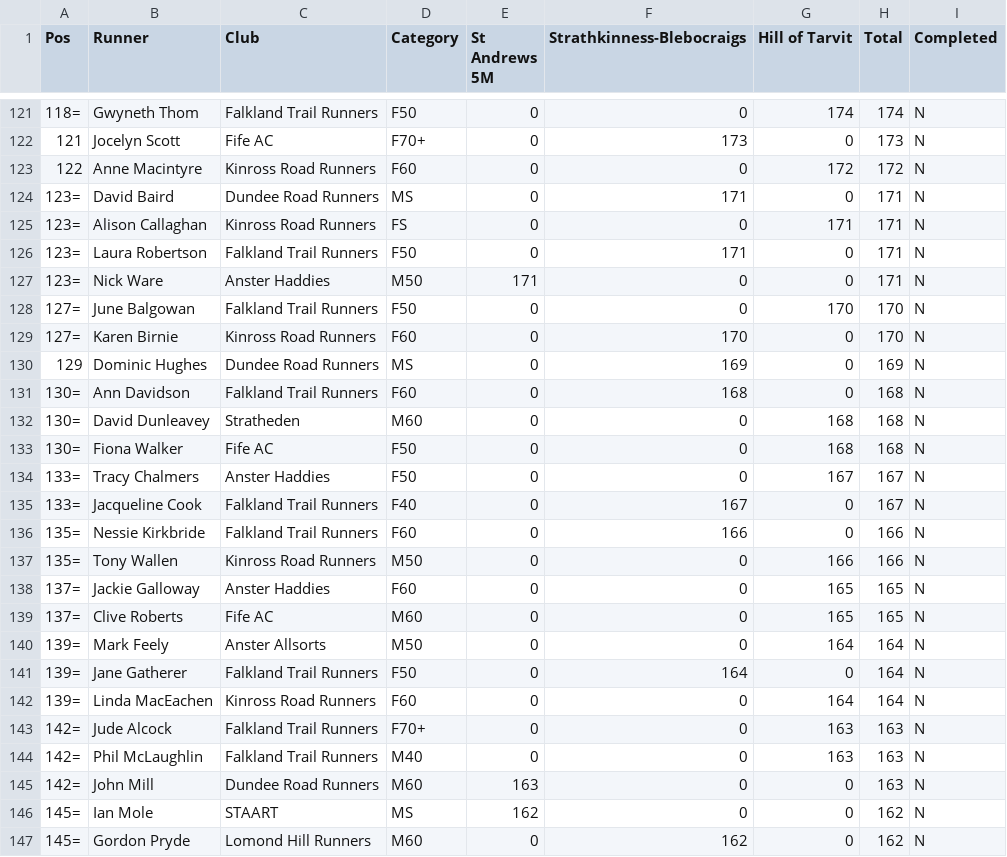
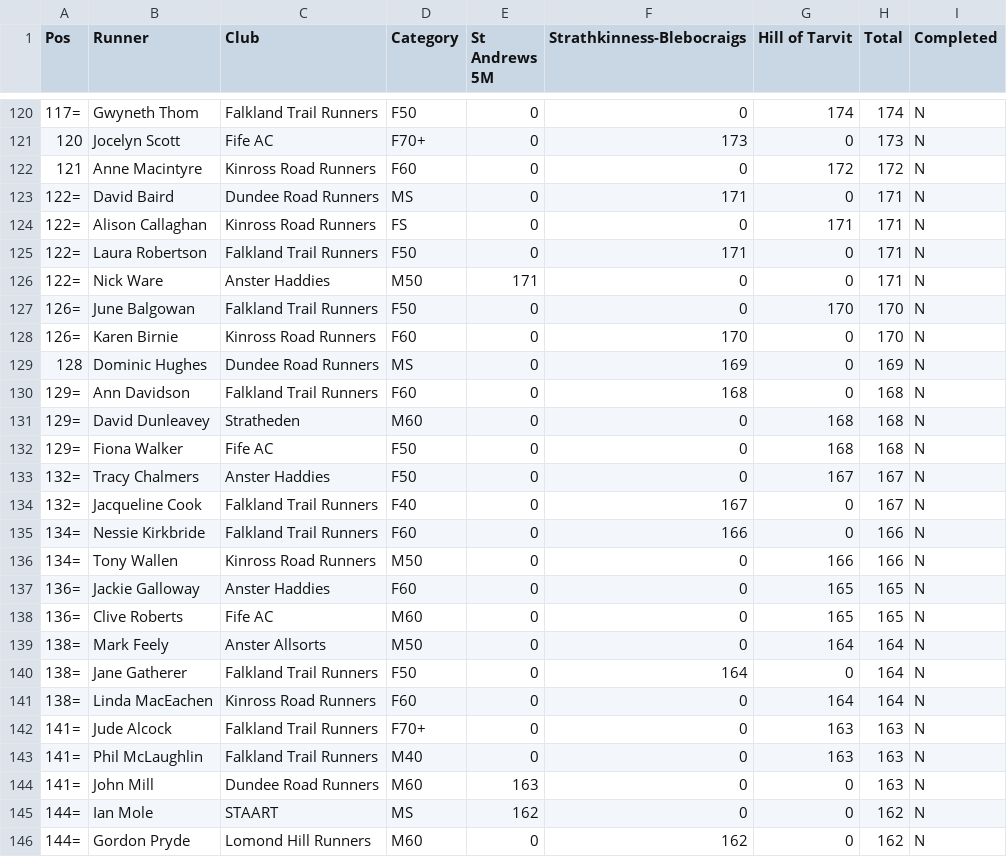
Before and after one commit to grahamkirby/race-timing, a CSV file: src/main/resources/series_race/midweek/2024/output/midweek_overall_2024.csv, drawn as a sheet; only a part is shown, gaps mark what is left out; the diff covers the shown part only.

```diff
--- a/src/main/resources/series_race/midweek/2024/output/midweek_overall_2024.csv
+++ b/src/main/resources/series_race/midweek/2024/output/midweek_overall_2024.csv
@@ -121,27 +120,27 @@ Pos,Runner,Club,Category,St Andrews 5M,Strathkinness-Blebocraigs,Hill of Tarvit,
-118=,Gwyneth Thom,Falkland Trail Runners,F50,0,0,174,174,N
-121,Jocelyn Scott,Fife AC,F70+,0,173,0,173,N
-122,Anne Macintyre,Kinross Road Runners,F60,0,0,172,172,N
-123=,David Baird,Dundee Road Runners,MS,0,171,0,171,N
-123=,Alison Callaghan,Kinross Road Runners,FS,0,0,171,171,N
-123=,Laura Robertson,Falkland Trail Runners,F50,0,171,0,171,N
-123=,Nick Ware,Anster Haddies,M50,171,0,0,171,N
-127=,June Balgowan,Falkland Trail Runners,F50,0,0,170,170,N
-127=,Karen Birnie,Kinross Road Runners,F60,0,170,0,170,N
-129,Dominic Hughes,Dundee Road Runners,MS,0,169,0,169,N
-130=,Ann Davidson,Falkland Trail Runners,F60,0,168,0,168,N
-130=,David Dunleavey,Stratheden,M60,0,0,168,168,N
-130=,Fiona Walker,Fife AC,F50,0,0,168,168,N
-133=,Tracy Chalmers,Anster Haddies,F50,0,0,167,167,N
-133=,Jacqueline Cook,Falkland Trail Runners,F40,0,167,0,167,N
-135=,Nessie Kirkbride,Falkland Trail Runners,F60,0,166,0,166,N
-135=,Tony Wallen,Kinross Road Runners,M50,0,0,166,166,N
-137=,Jackie Galloway,Anster Haddies,F60,0,0,165,165,N
-137=,Clive Roberts,Fife AC,M60,0,0,165,165,N
-139=,Mark Feely,Anster Allsorts,M50,0,0,164,164,N
-139=,Jane Gatherer,Falkland Trail Runners,F50,0,164,0,164,N
-139=,Linda MacEachen,Kinross Road Runners,F60,0,0,164,164,N
-142=,Jude Alcock,Falkland Trail Runners,F70+,0,0,163,163,N
-142=,Phil McLaughlin,Falkland Trail Runners,M40,0,0,163,163,N
-142=,John Mill,Dundee Road Runners,M60,163,0,0,163,N
-145=,Ian Mole,STAART,MS,162,0,0,162,N
-145=,Gordon Pryde,Lomond Hill Runners,M60,0,162,0,162,N
+117=,Gwyneth Thom,Falkland Trail Runners,F50,0,0,174,174,N
+120,Jocelyn Scott,Fife AC,F70+,0,173,0,173,N
+121,Anne Macintyre,Kinross Road Runners,F60,0,0,172,172,N
+122=,David Baird,Dundee Road Runners,MS,0,171,0,171,N
+122=,Alison Callaghan,Kinross Road Runners,FS,0,0,171,171,N
+122=,Laura Robertson,Falkland Trail Runners,F50,0,171,0,171,N
+122=,Nick Ware,Anster Haddies,M50,171,0,0,171,N
+126=,June Balgowan,Falkland Trail Runners,F50,0,0,170,170,N
+126=,Karen Birnie,Kinross Road Runners,F60,0,170,0,170,N
+128,Dominic Hughes,Dundee Road Runners,MS,0,169,0,169,N
+129=,Ann Davidson,Falkland Trail Runners,F60,0,168,0,168,N
+129=,David Dunleavey,Stratheden,M60,0,0,168,168,N
+129=,Fiona Walker,Fife AC,F50,0,0,168,168,N
+132=,Tracy Chalmers,Anster Haddies,F50,0,0,167,167,N
+132=,Jacqueline Cook,Falkland Trail Runners,F40,0,167,0,167,N
+134=,Nessie Kirkbride,Falkland Trail Runners,F60,0,166,0,166,N
+134=,Tony Wallen,Kinross Road Runners,M50,0,0,166,166,N
+136=,Jackie Galloway,Anster Haddies,F60,0,0,165,165,N
+136=,Clive Roberts,Fife AC,M60,0,0,165,165,N
+138=,Mark Feely,Anster Allsorts,M50,0,0,164,164,N
+138=,Jane Gatherer,Falkland Trail Runners,F50,0,164,0,164,N
+138=,Linda MacEachen,Kinross Road Runners,F60,0,0,164,164,N
+141=,Jude Alcock,Falkland Trail Runners,F70+,0,0,163,163,N
+141=,Phil McLaughlin,Falkland Trail Runners,M40,0,0,163,163,N
+141=,John Mill,Dundee Road Runners,M60,163,0,0,163,N
+144=,Ian Mole,STAART,MS,162,0,0,162,N
+144=,Gordon Pryde,Lomond Hill Runners,M60,0,162,0,162,N
```
Also changed, not shown: 1 added row, 2 removed rows and 77 edited cells elsewhere in this file, 25 other files.
